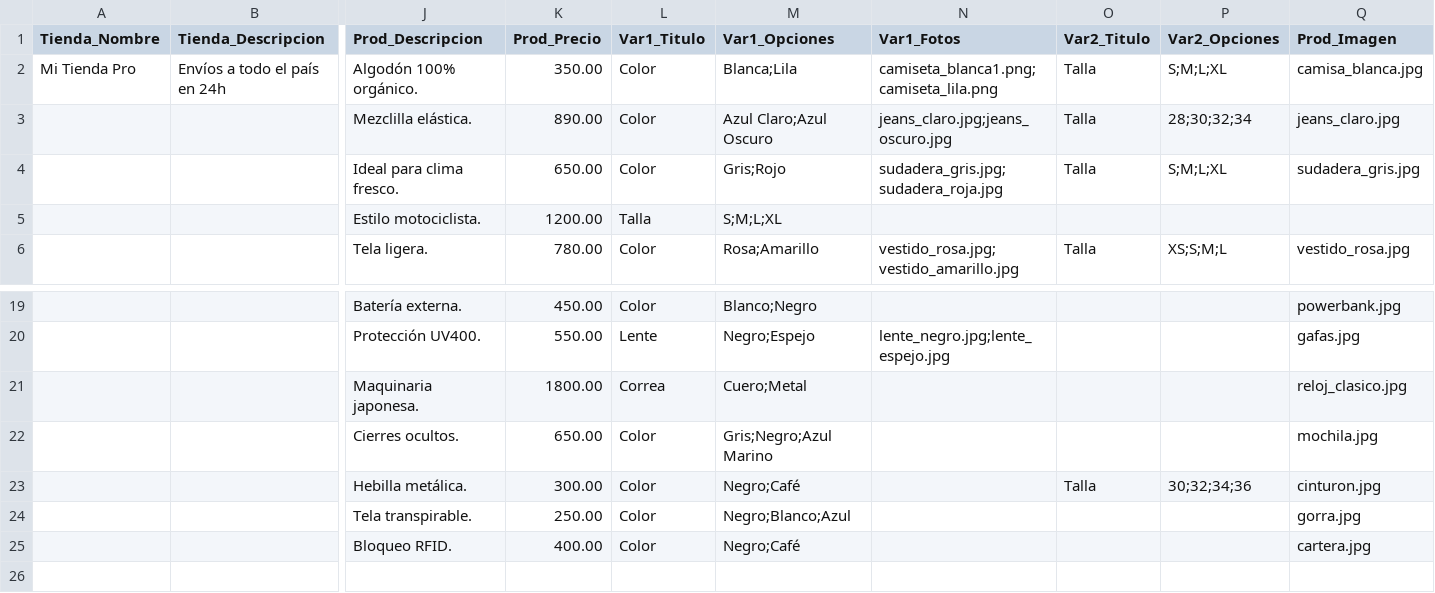
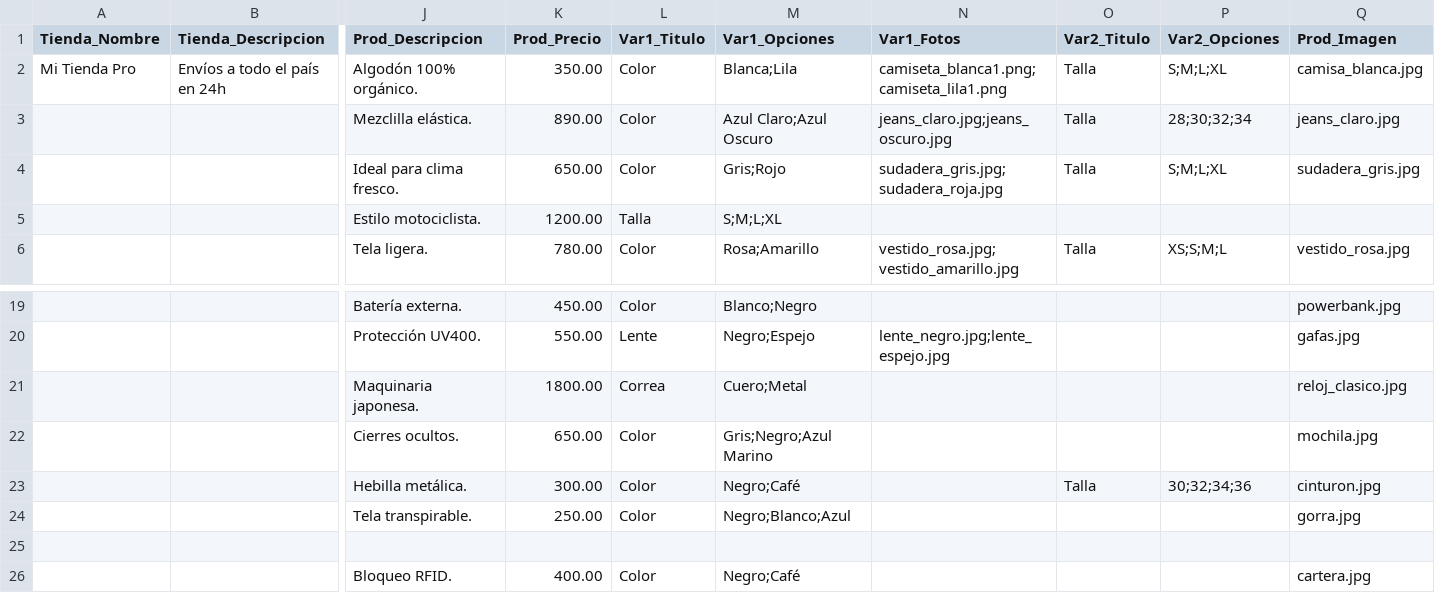
Before and after one commit to trescientospesos/Demotienda, a CSV file: datos_tienda.csv, drawn as a sheet; only a part is shown, gaps mark what is left out; rows hold the shown columns only; the diff names each change by its address in the sheet, - before the commit and + after, or states it on an @@ line.

Commit message:
Update datos_tienda.csv

```diff
--- a/datos_tienda.csv
+++ b/datos_tienda.csv
-N2 (Var1_Fotos): camiseta_blanca1.png;camiseta_lila.png
+N2 (Var1_Fotos): camiseta_blanca1.png;camiseta_lila1.png
+row 25: (empty)
```
